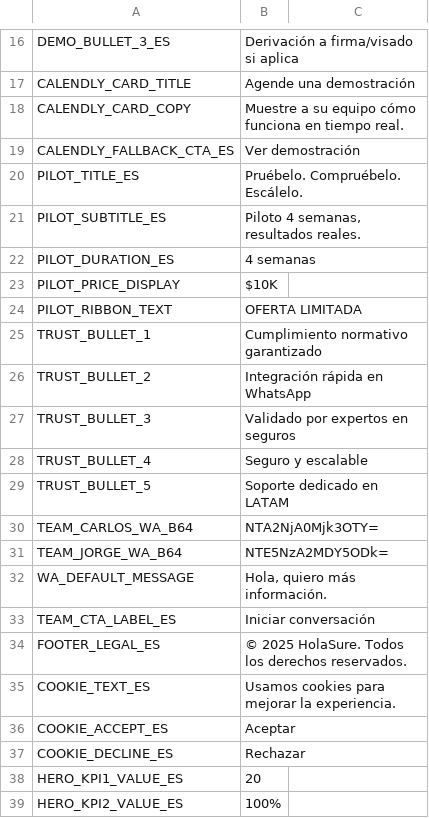
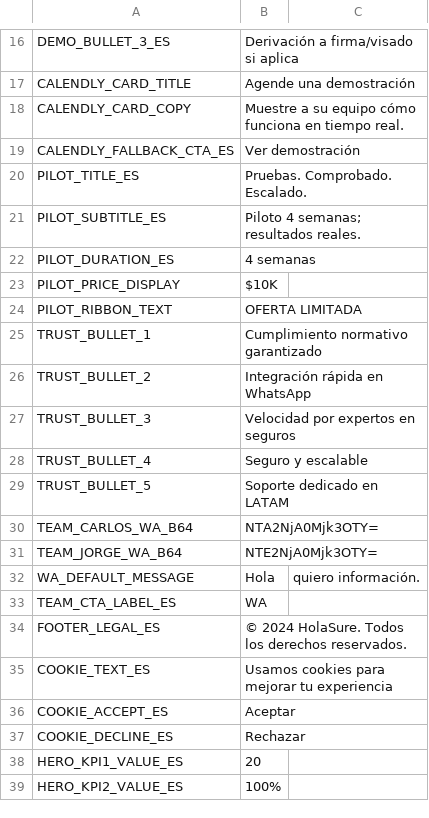
Before and after one commit to HolaSure/hola-Demo1-cms, a CSV file: cms-master-demo1.csv, drawn as a sheet; only a part is shown, gaps mark what is left out; the diff covers the shown part only.

```diff
--- a/cms-master-demo1.csv
+++ b/cms-master-demo1.csv
@@ -19,4 +19,4 @@ CALENDLY_CARD_COPY,Muestre a su equipo cómo funciona en tiempo real.
 CALENDLY_FALLBACK_CTA_ES,Ver demostración
-PILOT_TITLE_ES,Pruébelo. Compruébelo. Escálelo.
-PILOT_SUBTITLE_ES,"Piloto 4 semanas, resultados reales."
+PILOT_TITLE_ES,Pruebas. Comprobado. Escalado.
+PILOT_SUBTITLE_ES,Piloto 4 semanas; resultados reales.
 PILOT_DURATION_ES,4 semanas
@@ -26,3 +26,3 @@ TRUST_BULLET_1,Cumplimiento normativo garantizado
 TRUST_BULLET_2,Integración rápida en WhatsApp
-TRUST_BULLET_3,Validado por expertos en seguros
+TRUST_BULLET_3,Velocidad por expertos en seguros
 TRUST_BULLET_4,Seguro y escalable
@@ -30,7 +30,7 @@ TRUST_BULLET_5,Soporte dedicado en LATAM
 TEAM_CARLOS_WA_B64,NTA2NjA0Mjk3OTY=
-TEAM_JORGE_WA_B64,NTE5NzA2MDY5ODk=
-WA_DEFAULT_MESSAGE,"Hola, quiero más información."
-TEAM_CTA_LABEL_ES,Iniciar conversación
-FOOTER_LEGAL_ES,© 2025 HolaSure. Todos los derechos reservados.
-COOKIE_TEXT_ES,Usamos cookies para mejorar la experiencia.
+TEAM_JORGE_WA_B64,NTE2NjA0Mjk3OTY=
+WA_DEFAULT_MESSAGE,Hola, quiero información.
+TEAM_CTA_LABEL_ES,WA
+FOOTER_LEGAL_ES,© 2024 HolaSure. Todos los derechos reservados.
+COOKIE_TEXT_ES,Usamos cookies para mejorar tu experiencia
 COOKIE_ACCEPT_ES,Aceptar
```
Also changed, not shown: 28 added rows elsewhere in this file.
